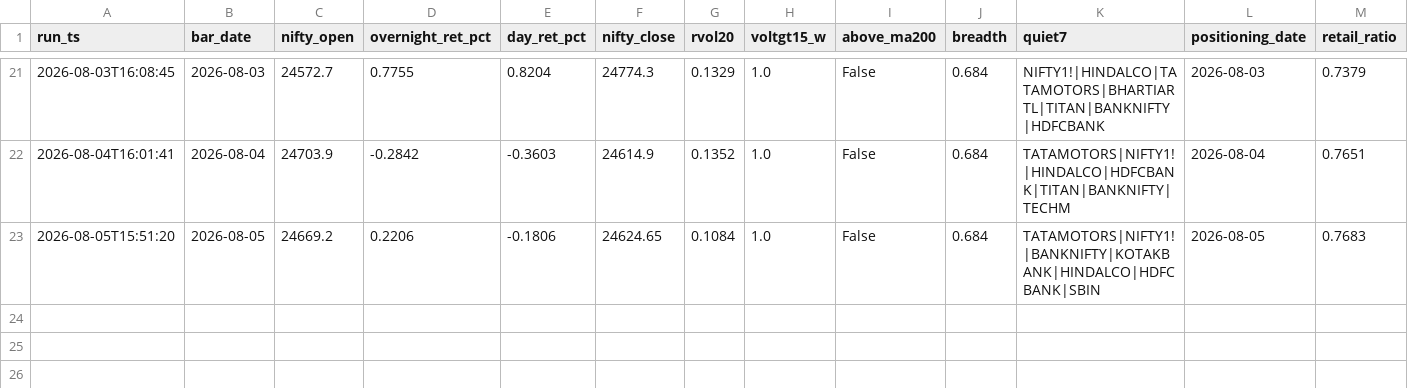
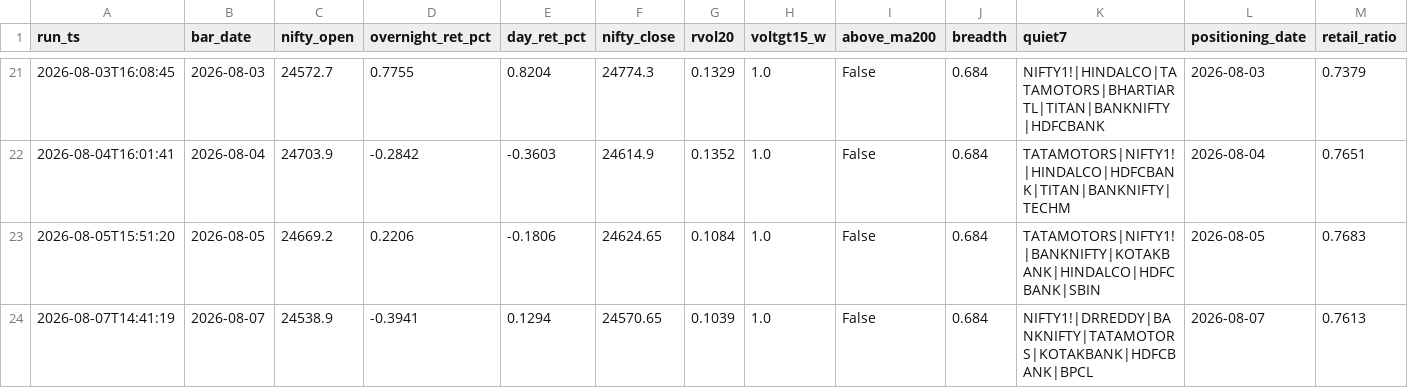
Before and after one commit to BaponChoudhury/TradeNifty, a CSV file: forward_log.csv, drawn as a sheet; only a part is shown, gaps mark what is left out; rows hold the shown columns only; the diff names each change by its address in the sheet, - before the commit and + after, or states it on an @@ line.

Commit message:
signal log 2026-08-07

```diff
--- a/forward_log.csv
+++ b/forward_log.csv
+row 24: 2026-08-07T14:41:19 | 2026-08-07 | 24538.9 | -0.3941 | 0.1294 | 24570.65 | 0.1039 | 1.0 | False | 0.684 | NIFTY1!|DRREDDY|BANKNIFTY|TATAMOTORS|KOTAKBANK|HDFCBANK|BPCL | 2026-08-07 | 0.7613
```
Also changed, not shown: fii_positioning.csv.
